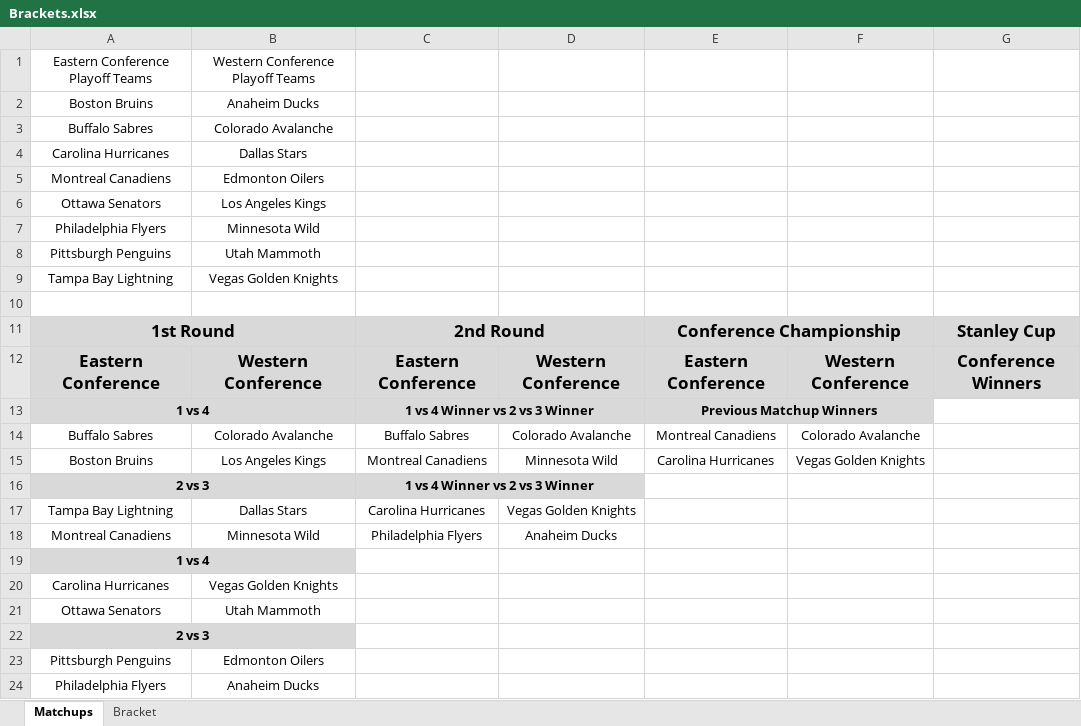
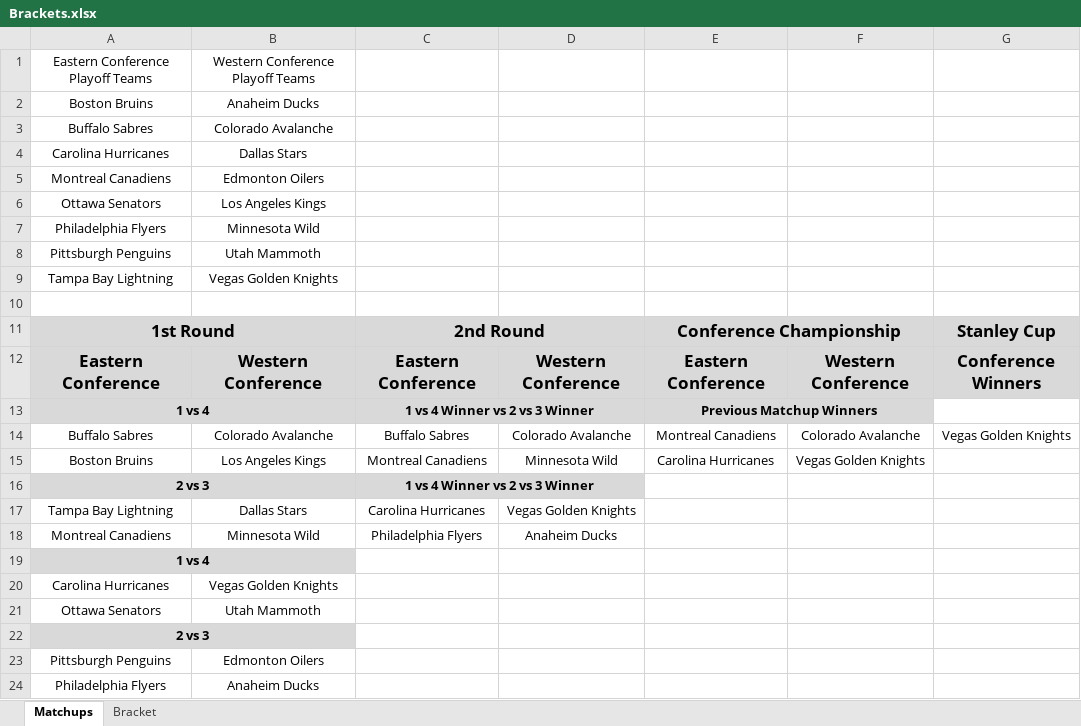
Before and after one commit to cmwrite/NHLStats, an Excel workbook: 2025_2026/Playoffs/Brackets.xlsx, sheet Matchups, drawn as a sheet; values as stored, in another font and other column widths than the file's, no borders; the diff names each change by its address in the sheet, - before the commit and + after, or states it on an @@ line.

```diff
--- a/2025_2026/Playoffs/Brackets.xlsx (sheet Matchups)
+++ b/2025_2026/Playoffs/Brackets.xlsx (sheet Matchups)
-G14: (empty)
+G14: Vegas Golden Knights
```
Also changed, not shown: sheet Bracket.
